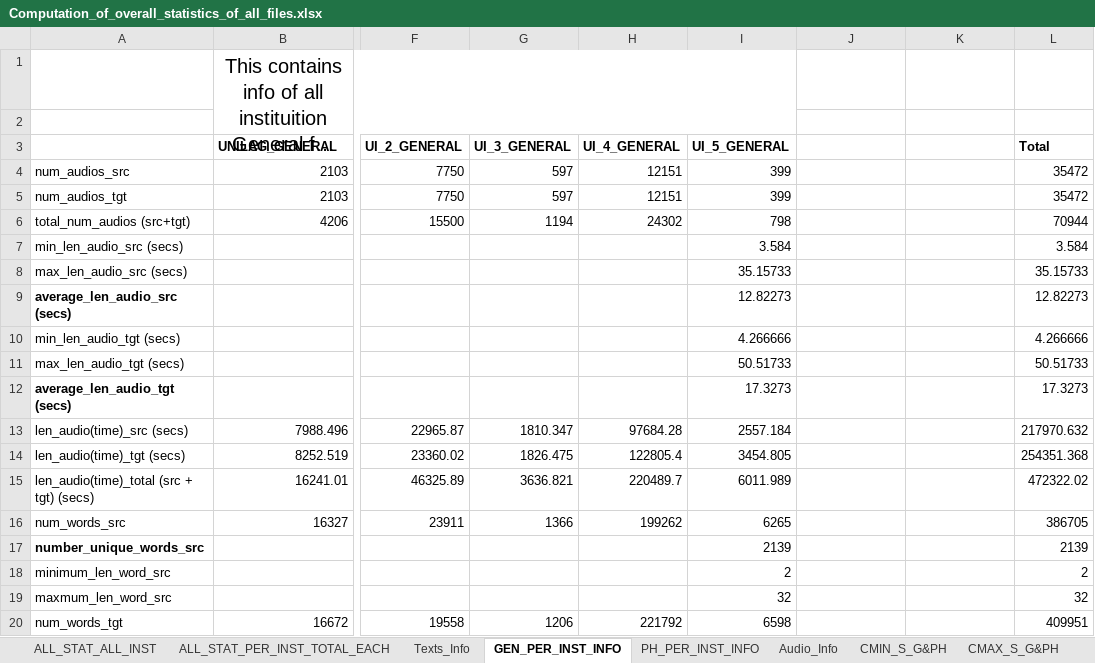
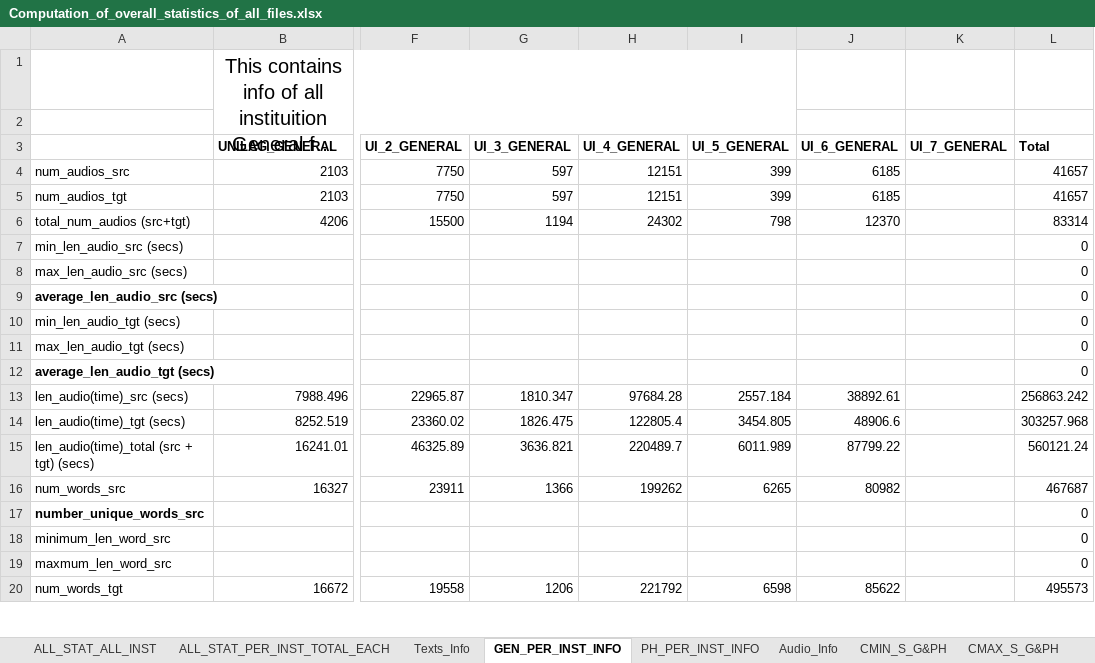
Before and after one commit to Gabrinas/Audio_Statistics, an Excel workbook: STATISTICS_OF_AUDIOS/Computation_of_overall_statistics_of_all_files.xlsx, sheet GEN_PER_INST_INFO, drawn as a sheet; only a part is shown, gaps mark what is left out; long unchanged cells end in …; values as stored, in another font and other column widths than the file's, no borders; the diff covers the shown part only; the diff names each change by its address in the sheet, - before the commit and + after, or states it on an @@ line.

```diff
--- a/STATISTICS_OF_AUDIOS/Computation_of_overall_statistics_of_all_files.xlsx (sheet GEN_PER_INST_INFO)
+++ b/STATISTICS_OF_AUDIOS/Computation_of_overall_statistics_of_all_files.xlsx (sheet GEN_PER_INST_INFO)
-J3: (empty)
+J3: UI_6_GENERAL
-K3: (empty)
+K3: UI_7_GENERAL
-J4:J5 (UI_6_GENERAL): (empty)
+J4:J5 (UI_6_GENERAL): 6185
-L4:L5 (Total): 35472
+L4:L5 (Total): 41657
-J6 (UI_6_GENERAL): (empty)
+J6 (UI_6_GENERAL): 12370
-L6 (Total): 70944
+L6 (Total): 83314
-I7 (UI_5_GENERAL): 3.584
+I7 (UI_5_GENERAL): (empty)
-L7 (Total): 3.584
+L7 (Total): 0
-I8 (UI_5_GENERAL): 35.15733
+I8 (UI_5_GENERAL): (empty)
-L8 (Total): 35.15733
+L8 (Total): 0
-I9 (UI_5_GENERAL): 12.82273
+I9 (UI_5_GENERAL): (empty)
-L9 (Total): 12.82273
+L9 (Total): 0
-I10 (UI_5_GENERAL): 4.266666
+I10 (UI_5_GENERAL): (empty)
-L10 (Total): 4.266666
+L10 (Total): 0
-I11 (UI_5_GENERAL): 50.51733
+I11 (UI_5_GENERAL): (empty)
-L11 (Total): 50.51733
+L11 (Total): 0
-I12 (UI_5_GENERAL): 17.3273
+I12 (UI_5_GENERAL): (empty)
-L12 (Total): 17.3273
+L12 (Total): 0
-J13 (UI_6_GENERAL): (empty)
+J13 (UI_6_GENERAL): 38892.61
-L13 (Total): 217970.632
+L13 (Total): 256863.242
-J14 (UI_6_GENERAL): (empty)
+J14 (UI_6_GENERAL): 48906.6
-L14 (Total): 254351.368
+L14 (Total): 303257.968
-J15 (UI_6_GENERAL): (empty)
+J15 (UI_6_GENERAL): 87799.22
-L15 (Total): 472322.02
+L15 (Total): 560121.24
-J16 (UI_6_GENERAL): (empty)
+J16 (UI_6_GENERAL): 80982
-L16 (Total): 386705
+L16 (Total): 467687
-I17 (UI_5_GENERAL): 2139
+I17 (UI_5_GENERAL): (empty)
-L17 (Total): 2139
+L17 (Total): 0
-I18 (UI_5_GENERAL): 2
+I18 (UI_5_GENERAL): (empty)
-L18 (Total): 2
+L18 (Total): 0
-I19 (UI_5_GENERAL): 32
+I19 (UI_5_GENERAL): (empty)
-L19 (Total): 32
+L19 (Total): 0
-J20 (UI_6_GENERAL): (empty)
+J20 (UI_6_GENERAL): 85622
-L20 (Total): 409951
+L20 (Total): 495573
```
Also changed, not shown: 23 edited cells elsewhere in this sheet, sheet CMIN_S_G&PH, sheet CMAX_S_G&PH, sheet CMIN_T_G&PH, sheet CMAX_T_G&PH, sheet PH_PER_INST_INFO, sheet ALL_STAT_ALL_INST, 3 more sheets, formulas that keep their value, 2 other files.
